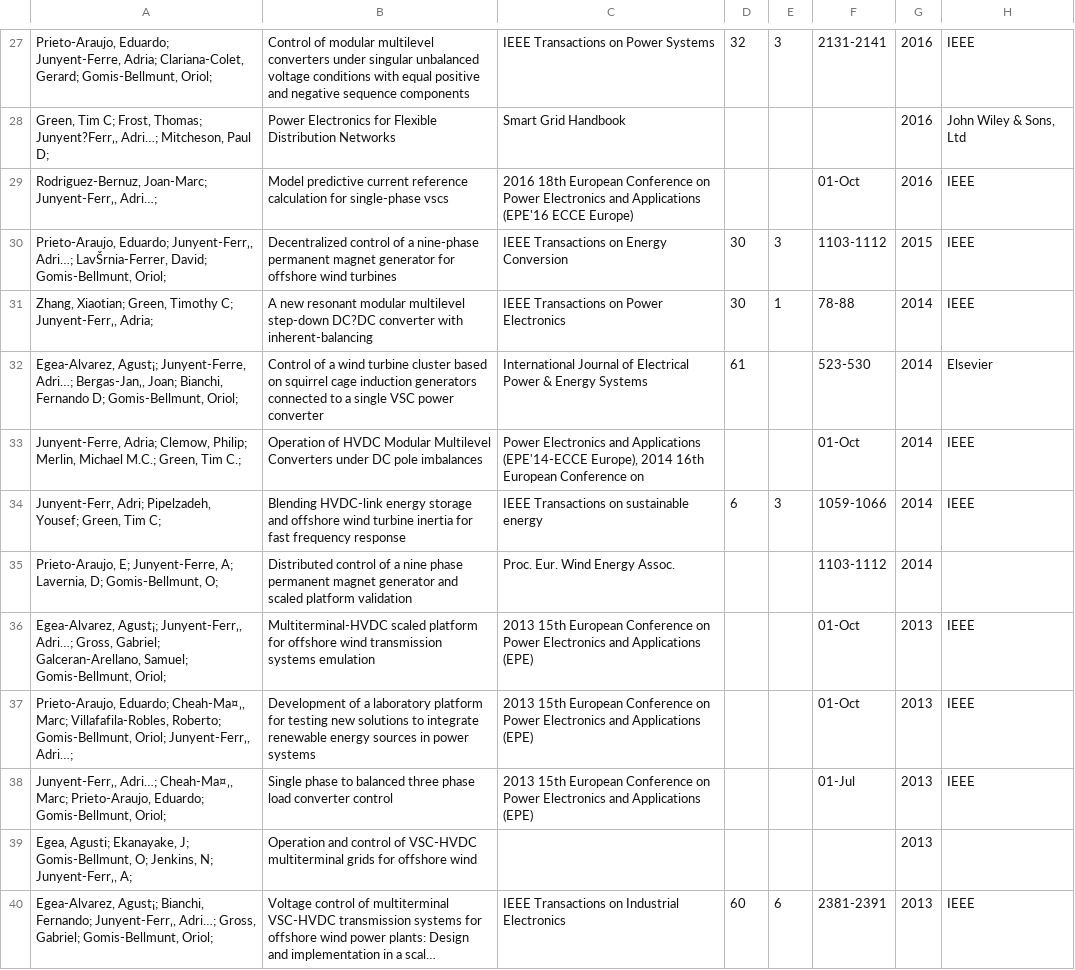
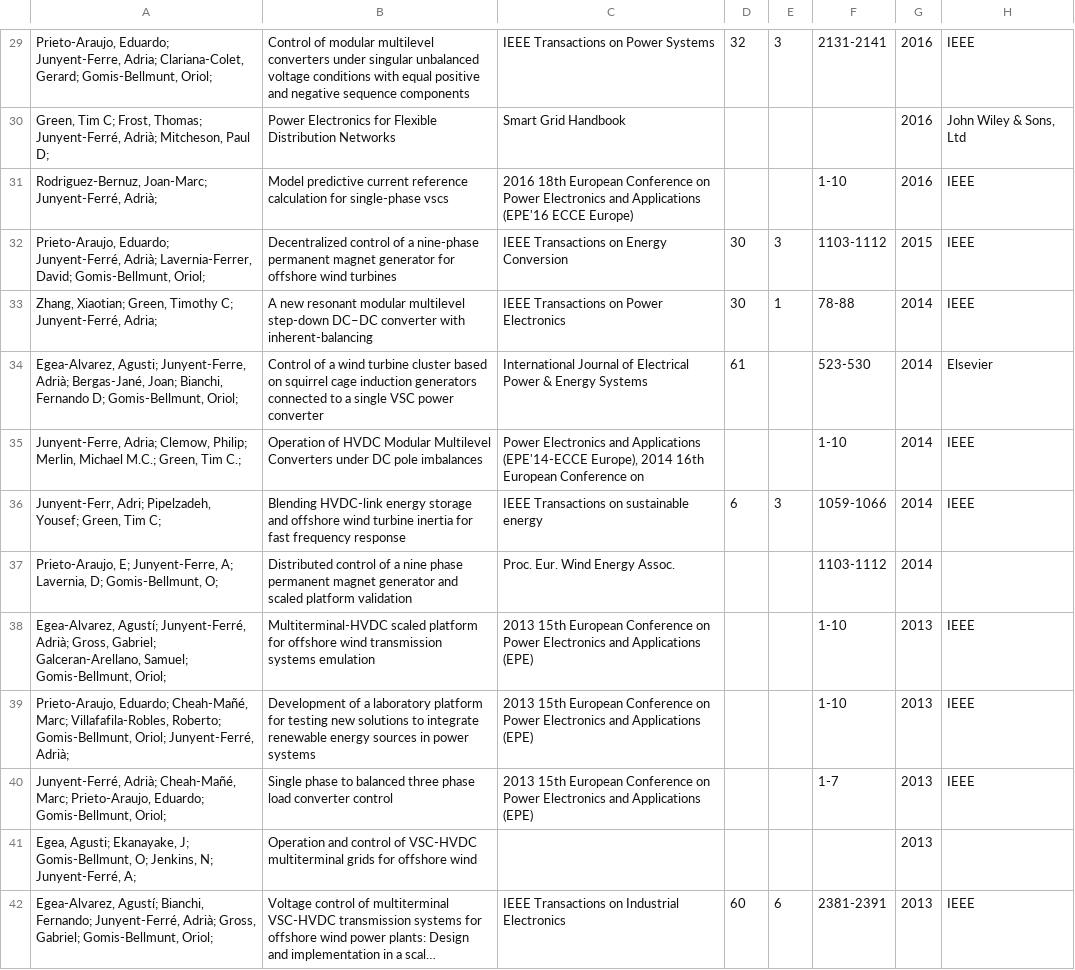
Before and after one commit to ajunyent/ajunyent.github.io, a CSV file: scripts/citations.csv, drawn as a sheet; only a part is shown, gaps mark what is left out; long unchanged cells end in …; addresses are those after the commit; the diff covers the shown part only; the diff names each change by its address in the sheet, - before the commit and + after, or states it on an @@ line.

Commit message:
Updated publications and fixed David Howey web in PSCC tutorial

```diff
--- a/scripts/citations.csv
+++ b/scripts/citations.csv
-A30: …Frost, Thomas; Junyent?Ferr‚, Adri…; Mitcheson, Paul…
+A30: …Frost, Thomas; Junyent‐Ferré, Adrià; Mitcheson, Paul…
-A31: Rodriguez-Bernuz, Joan-Marc; Junyent-Ferr‚, Adri…;
+A31: Rodriguez-Bernuz, Joan-Marc; Junyent-Ferré, Adrià;
-F31: 01-Oct
+F31: 1-10
-A32: Prieto-Araujo, Eduardo; Junyent-Ferr‚, Adri…; LavŠrnia-Ferrer, David; Gomis-Bellmunt,…
+A32: Prieto-Araujo, Eduardo; Junyent-Ferré, Adrià; Lavernia-Ferrer, David; Gomis-Bellmunt,…
-A33: …Timothy C; Junyent-Ferr‚, Adria;
+A33: …Timothy C; Junyent-Ferré, Adria;
-B33: …multilevel step-down DC?DC converter with…
+B33: …multilevel step-down DC–DC converter with…
-A34: Egea-Alvarez, Agust¡; Junyent-Ferre, Adri…; Bergas-Jan‚, Joan; Bianchi,…
+A34: Egea-Alvarez, Agusti; Junyent-Ferre, Adrià; Bergas-Jané, Joan; Bianchi,…
-F35: 01-Oct
+F35: 1-10
-A38: Egea-Alvarez, Agust¡; Junyent-Ferr‚, Adri…; Gross, Gabriel;…
+A38: Egea-Alvarez, Agustí; Junyent-Ferré, Adrià; Gross, Gabriel;…
-F38:F39: 01-Oct
+F38:F39: 1-10
-A39: Prieto-Araujo, Eduardo; Cheah-Ma¤‚, Marc; Villafafila-Robles, Roberto; Gomis-Bellmunt, Oriol; Junyent-Ferr‚, Adri…;
+A39: Prieto-Araujo, Eduardo; Cheah-Mañé, Marc; Villafafila-Robles, Roberto; Gomis-Bellmunt, Oriol; Junyent-Ferré, Adrià;
-A40: Junyent-Ferr‚, Adri…; Cheah-Ma¤‚, Marc; Prieto-Araujo,…
+A40: Junyent-Ferré, Adrià; Cheah-Mañé, Marc; Prieto-Araujo,…
-F40: 01-Jul
+F40: 1-7
-A41: …Jenkins, N; Junyent-Ferr‚, A;
+A41: …Jenkins, N; Junyent-Ferré, A;
-A42: Egea-Alvarez, Agust¡; Bianchi, Fernando; Junyent-Ferr‚, Adri…; Gross, Gabriel;…
+A42: Egea-Alvarez, Agustí; Bianchi, Fernando; Junyent-Ferré, Adrià; Gross, Gabriel;…
```
Also changed, not shown: 4 added rows and 76 edited cells elsewhere in this file, 7 other files.
